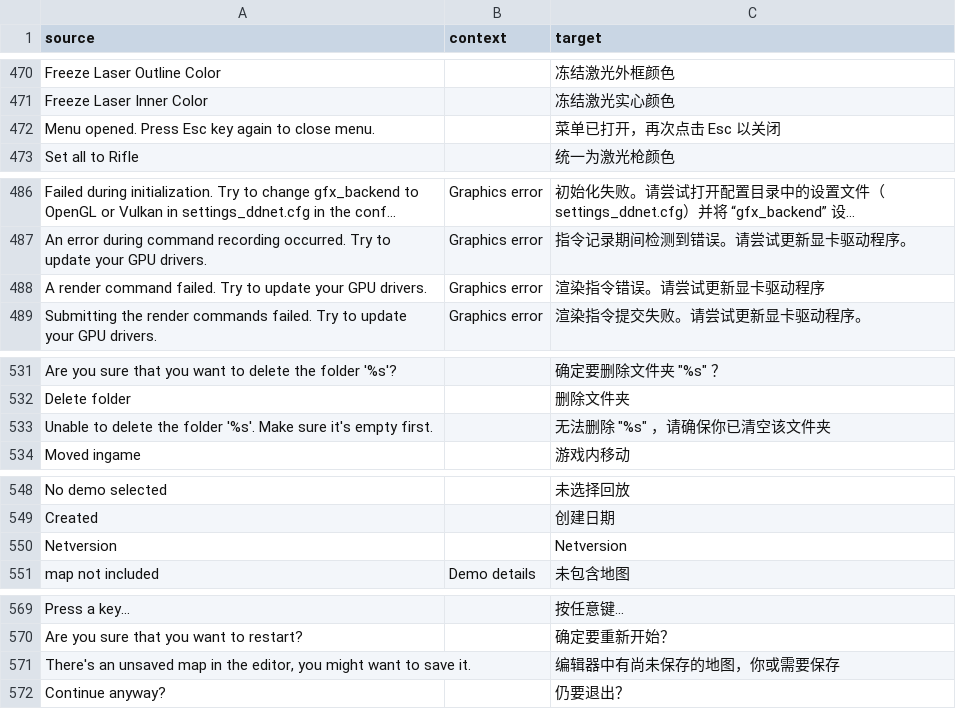
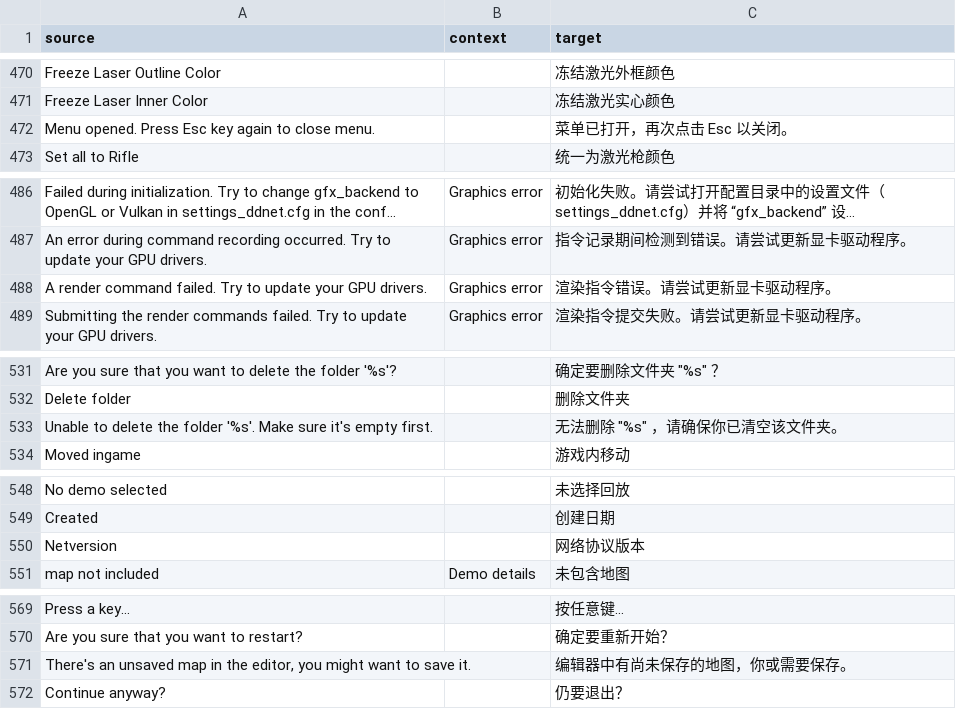
Before and after one commit to ddnet/ddnet-translations, a CSV file: ddnet/zh-Hans.csv, drawn as a sheet; only a part is shown, gaps mark what is left out; long unchanged cells end in …; the diff covers the shown part only.

```diff
--- a/ddnet/zh-Hans.csv
+++ b/ddnet/zh-Hans.csv
@@ -471,3 +471,3 @@
 "Freeze Laser Inner Color","","冻结激光实心颜色"
-"Menu opened. Press Esc key again to close menu.","","菜单已打开，再次点击 Esc 以关闭"
+"Menu opened. Press Esc key again to close menu.","","菜单已打开，再次点击 Esc 以关闭。"
 "Set all to Rifle","","统一为激光枪颜色"
@@ -487,3 +487,3 @@
 "An error during command recording occurred. Try to update your GPU drivers.","Graphics error","指令记录期间检测到错误。请尝试更新显卡驱动程序。"
-"A render command failed. Try to update your GPU drivers.","Graphics error","渲染指令错误。请尝试更新显卡驱动程序"
+"A render command failed. Try to update your GPU drivers.","Graphics error","渲染指令错误。请尝试更新显卡驱动程序。"
 "Submitting the render commands failed. Try to update your GPU drivers.","Graphics error","渲染指令提交失败。请尝试更新显卡驱动程序。"
@@ -532,3 +532,3 @@
 "Delete folder","","删除文件夹"
-"Unable to delete the folder '%s'. Make sure it's empty first.","","无法删除 ""%s"" ，请确保你已清空该文件夹"
+"Unable to delete the folder '%s'. Make sure it's empty first.","","无法删除 ""%s"" ，请确保你已清空该文件夹。"
 "Moved ingame","","游戏内移动"
@@ -549,3 +549,3 @@
 "Created","","创建日期"
-"Netversion","","Netversion"
+"Netversion","","网络协议版本"
 "map not included","Demo details","未包含地图"
@@ -570,3 +570,3 @@
 "Are you sure that you want to restart?","","确定要重新开始？"
-"There's an unsaved map in the editor, you might want to save it.","","编辑器中有尚未保存的地图，你或需要保存"
+"There's an unsaved map in the editor, you might want to save it.","","编辑器中有尚未保存的地图，你或需要保存。"
 "Continue anyway?","","仍要退出？"
```
Also changed, not shown: 29 edited cells elsewhere in this file.
